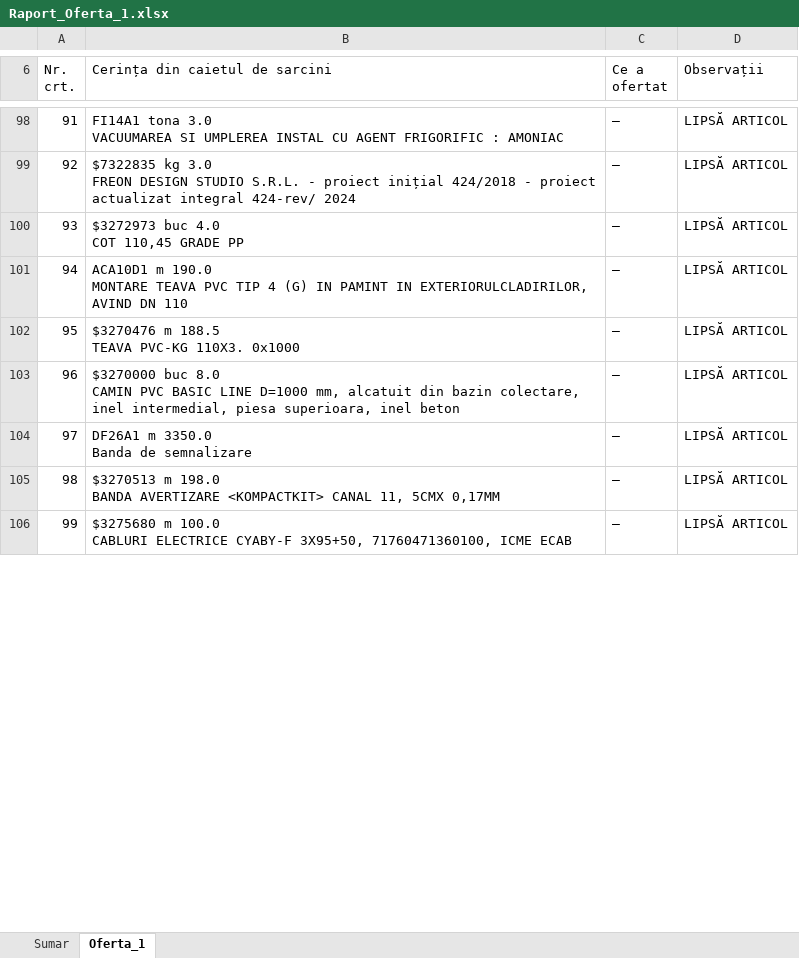
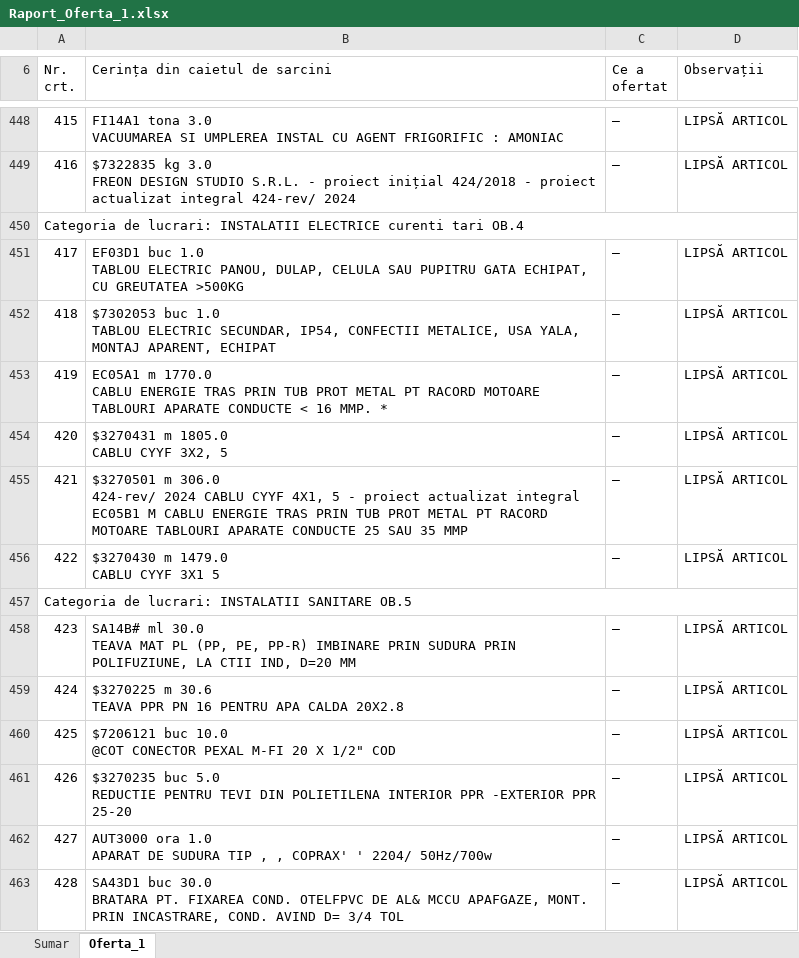
Before and after one commit to gabrielchitu/analiza-oferte-local, an Excel workbook: output_AO/Raport_Oferta_1.xlsx, sheet Oferta_1, drawn as a sheet; only a part is shown, gaps mark what is left out; values as stored, in another font and other column widths than the file's, no cell formats; addresses are those after the commit; ↵ is a line break in a cell; the diff covers the shown part only; the diff names each change by its address in the sheet, - before the commit and + after, or states it on an @@ line.

```diff
--- a/output_AO/Raport_Oferta_1.xlsx (sheet Oferta_1)
+++ b/output_AO/Raport_Oferta_1.xlsx (sheet Oferta_1)
@@ column A (Nr. crt.) renumbered between rows 8 and 527 @@
@@ row 534 moved to row 450: Categoria de lucrari: INSTALATII ELECTRI… @@
+row 451: 417 | EF03D1 buc 1.0 ↵ TABLOU ELECTRIC PANOU, DULAP, CELULA SAU PUPITRU GATA ECHIPAT, CU GREUTATEA >500KG | — | LIPSĂ ARTICOL
-B452 (Cerința din caietul de sarcini): $3272973 buc 4.0 ↵ COT 110,45 GRADE PP
+B452 (Cerința din caietul de sarcini): $7302053 buc 1.0 ↵ TABLOU ELECTRIC SECUNDAR, IP54, CONFECTII METALICE, USA YALA, MONTAJ APARENT, ECHIPAT
-B453 (Cerința din caietul de sarcini): ACA10D1 m 190.0 ↵ MONTARE TEAVA PVC TIP 4 (G) IN PAMINT IN EXTERIORULCLADIRILOR, AVIND DN 110
+B453 (Cerința din caietul de sarcini): EC05A1 m 1770.0 ↵ CABLU ENERGIE TRAS PRIN TUB PROT METAL PT RACORD MOTOARE TABLOURI APARATE CONDUCTE < 16 MMP. *
-B454 (Cerința din caietul de sarcini): $3270476 m 188.5 ↵ TEAVA PVC-KG 110X3. 0x1000
+B454 (Cerința din caietul de sarcini): $3270431 m 1805.0 ↵ CABLU CYYF 3X2, 5
-B455 (Cerința din caietul de sarcini): $3270000 buc 8.0 ↵ CAMIN PVC BASIC LINE D=1000 mm, alcatuit din bazin colectare, inel intermedial, piesa superioara, inel beton
+B455 (Cerința din caietul de sarcini): $3270501 m 306.0 ↵ 424-rev/ 2024 CABLU CYYF 4X1, 5 - proiect actualizat integral EC05B1 M CABLU ENERGIE TRAS PRIN TUB PROT METAL PT RACORD MOTOARE TABLOURI APARATE CONDUCTE 25 SAU 35 MMP
-B456 (Cerința din caietul de sarcini): DF26A1 m 3350.0 ↵ Banda de semnalizare
+B456 (Cerința din caietul de sarcini): $3270430 m 1479.0 ↵ CABLU CYYF 3X1 5
@@ row 543 moved to row 457: Categoria de lucrari: INSTALATII SANITAR… @@
+row 458: 423 | SA14B# ml 30.0 ↵ TEAVA MAT PL (PP, PE, PP-R) IMBINARE PRIN SUDURA PRIN POLIFUZIUNE, LA CTII IND, D=20 MM | — | LIPSĂ ARTICOL
-B459 (Cerința din caietul de sarcini): $3270513 m 198.0 ↵ BANDA AVERTIZARE <KOMPACTKIT> CANAL 11, 5CMX 0,17MM
+B459 (Cerința din caietul de sarcini): $3270225 m 30.6 ↵ TEAVA PPR PN 16 PENTRU APA CALDA 20X2.8
-B460 (Cerința din caietul de sarcini): $3275680 m 100.0 ↵ CABLURI ELECTRICE CYABY-F 3X95+50, 71760471360100, ICME ECAB
+B460 (Cerința din caietul de sarcini): $7206121 buc 10.0 ↵ @COT CONECTOR PEXAL M-FI 20 X 1/2" COD
+row 461: 426 | $3270235 buc 5.0 ↵ REDUCTIE PENTRU TEVI DIN POLIETILENA INTERIOR PPR -EXTERIOR PPR 25-20 | — | LIPSĂ ARTICOL
+row 462: 427 | AUT3000 ora 1.0 ↵ APARAT DE SUDURA TIP , , COPRAX' ' 2204/ 50Hz/700w | — | LIPSĂ ARTICOL
+row 463: 428 | SA43D1 buc 30.0 ↵ BRATARA PT. FIXAREA COND. OTELFPVC DE AL& MCCU APAFGAZE, MONT. PRIN INCASTRARE, COND. AVIND D= 3/4 TOL | — | LIPSĂ ARTICOL
```
Also changed, not shown: 112 added rows, 170 removed rows, 306 moved rows, 78 edited cells and merged cells elsewhere in this sheet, sheet Sumar, cell formats, output_AO/Raport_Oferta_2.xlsx, output_AO/Raport_Oferta_3.xlsx, 10 other files.
